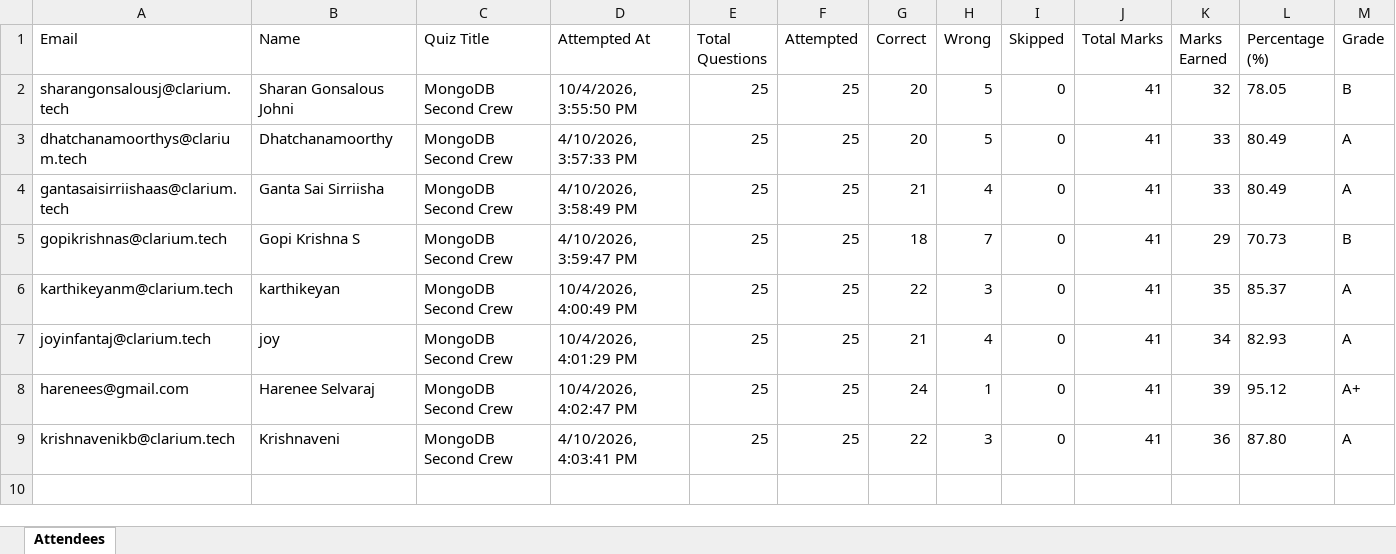
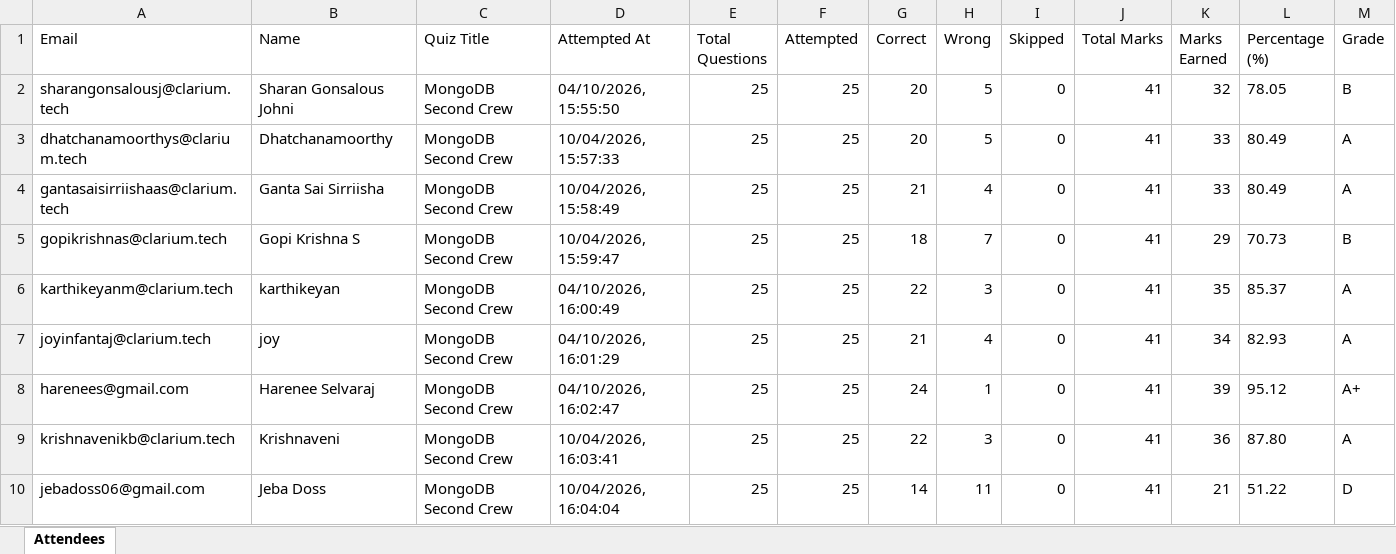
Before and after one commit to fejinfm2000/QuizForge, an Excel workbook: quizzes/mongodb-second-crew/attendees.xlsx, sheet Attendees, drawn as a sheet; values as stored, in another font and other column widths than the file's, no borders; the diff names each change by its address in the sheet, - before the commit and + after, or states it on an @@ line.

Commit message:
Update attendees for quiz: mongodb-second-crew — jebadoss06@gmail.com

```diff
--- a/quizzes/mongodb-second-crew/attendees.xlsx (sheet Attendees)
+++ b/quizzes/mongodb-second-crew/attendees.xlsx (sheet Attendees)
-D2 (Attempted At): 10/4/2026, 3:55:50 PM
+D2 (Attempted At): 04/10/2026, 15:55:50
-D3 (Attempted At): 4/10/2026, 3:57:33 PM
+D3 (Attempted At): 10/04/2026, 15:57:33
-D4 (Attempted At): 4/10/2026, 3:58:49 PM
+D4 (Attempted At): 10/04/2026, 15:58:49
-D5 (Attempted At): 4/10/2026, 3:59:47 PM
+D5 (Attempted At): 10/04/2026, 15:59:47
-D6 (Attempted At): 10/4/2026, 4:00:49 PM
+D6 (Attempted At): 04/10/2026, 16:00:49
-D7 (Attempted At): 10/4/2026, 4:01:29 PM
+D7 (Attempted At): 04/10/2026, 16:01:29
-D8 (Attempted At): 10/4/2026, 4:02:47 PM
+D8 (Attempted At): 04/10/2026, 16:02:47
-D9 (Attempted At): 4/10/2026, 4:03:41 PM
+D9 (Attempted At): 10/04/2026, 16:03:41
+row 10: jebadoss06@gmail.com | Jeba Doss | MongoDB Second Crew | 10/04/2026, 16:04:04 | 25 | 25 | 14 | 11 | 0 | 41 | 21 | 51.22 | D
```
